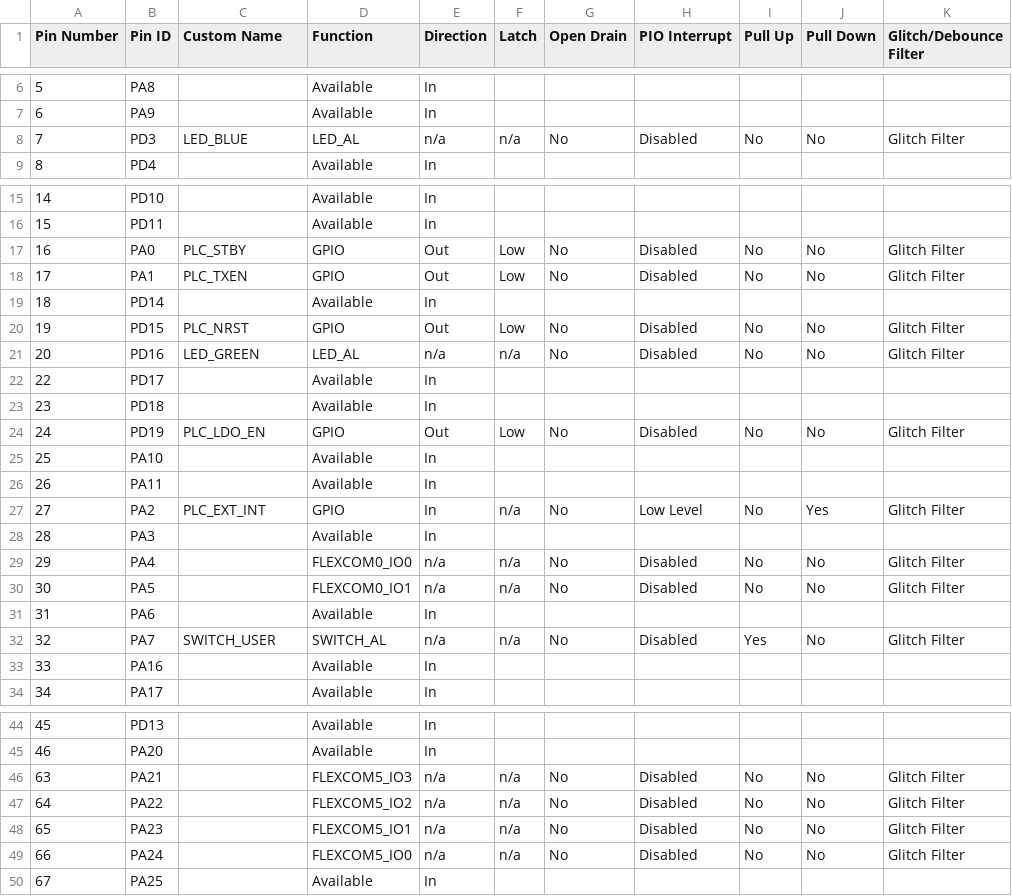
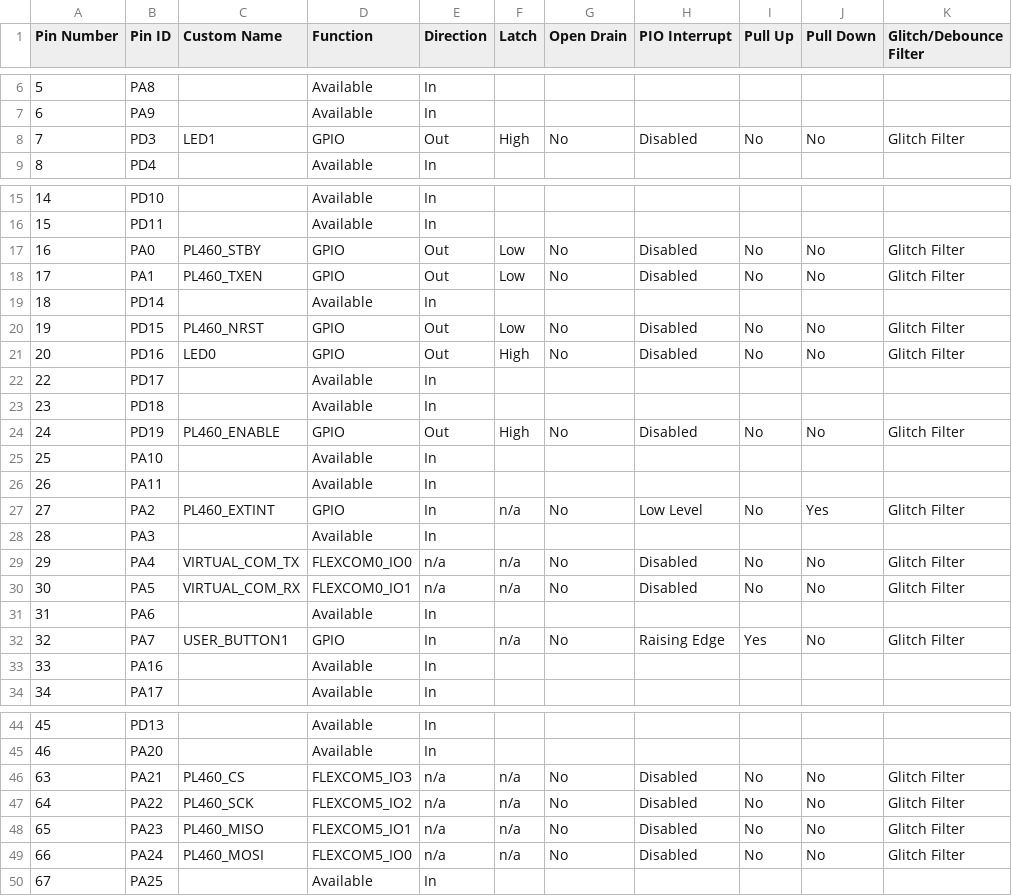
Before and after one commit to Microchip-MPLAB-Harmony/smartenergy_metersandmore_apps, a CSV file: apps/phy_apps/phy_tx_test_console/firmware/src/config/pic32cx_mtg_ek_pl460/pin_configurations.csv, drawn as a sheet; only a part is shown, gaps mark what is left out; the diff covers the shown part only; the diff names each change by its address in the sheet, - before the commit and + after, or states it on an @@ line.

```diff
--- a/apps/phy_apps/phy_tx_test_console/firmware/src/config/pic32cx_mtg_ek_pl460/pin_configurations.csv
+++ b/apps/phy_apps/phy_tx_test_console/firmware/src/config/pic32cx_mtg_ek_pl460/pin_configurations.csv
-C8 (Custom Name): LED_BLUE
+C8 (Custom Name): LED1
-D8 (Function): LED_AL
+D8 (Function): GPIO
-E8 (Direction): n/a
+E8 (Direction): Out
-F8 (Latch): n/a
+F8 (Latch): High
-C17 (Custom Name): PLC_STBY
+C17 (Custom Name): PL460_STBY
-C18 (Custom Name): PLC_TXEN
+C18 (Custom Name): PL460_TXEN
-C20 (Custom Name): PLC_NRST
+C20 (Custom Name): PL460_NRST
-C21 (Custom Name): LED_GREEN
+C21 (Custom Name): LED0
-D21 (Function): LED_AL
+D21 (Function): GPIO
-E21 (Direction): n/a
+E21 (Direction): Out
-F21 (Latch): n/a
+F21 (Latch): High
-C24 (Custom Name): PLC_LDO_EN
+C24 (Custom Name): PL460_ENABLE
-F24 (Latch): Low
+F24 (Latch): High
-C27 (Custom Name): PLC_EXT_INT
+C27 (Custom Name): PL460_EXTINT
-C29 (Custom Name): (empty)
+C29 (Custom Name): VIRTUAL_COM_TX
-C30 (Custom Name): (empty)
+C30 (Custom Name): VIRTUAL_COM_RX
-C32 (Custom Name): SWITCH_USER
+C32 (Custom Name): USER_BUTTON1
-D32 (Function): SWITCH_AL
+D32 (Function): GPIO
-E32 (Direction): n/a
+E32 (Direction): In
-H32 (PIO Interrupt): Disabled
+H32 (PIO Interrupt): Raising Edge
-C46 (Custom Name): (empty)
+C46 (Custom Name): PL460_CS
-C47 (Custom Name): (empty)
+C47 (Custom Name): PL460_SCK
-C48 (Custom Name): (empty)
+C48 (Custom Name): PL460_MISO
-C49 (Custom Name): (empty)
+C49 (Custom Name): PL460_MOSI
```
Also changed, not shown: 3 edited cells elsewhere in this file, apps/phy_apps/phy_tx_test_console/firmware/src/config/pic32cx_mtsh_db_pl460/pin_configurations.csv, 19 other files.
